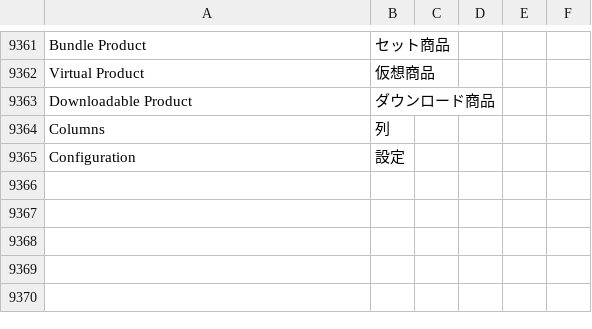
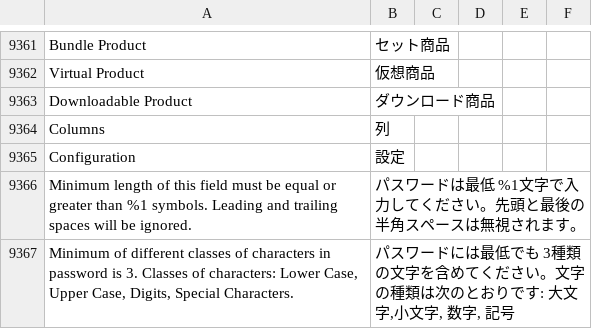
Before and after one commit to MisakiKitajima/m2-japaneselocale, a CSV file: ja_jp.csv, drawn as a sheet; only a part is shown, gaps mark what is left out; the diff names each change by its address in the sheet, - before the commit and + after, or states it on an @@ line.

```diff
--- a/ja_jp.csv
+++ b/ja_jp.csv
+row 9366: Minimum length of this field must be equal or greater than %1 symbols. Leading and trailing spaces will be ignored. | パスワードは最低 %1文字で入力してください。先頭と最後の半角スペースは無視されます。
+row 9367: Minimum of different classes of characters in password is 3. Classes of characters: Lower Case, Upper Case, Digits, Special Characters. | パスワードには最低でも 3種類の文字を含めてください。文字の種類は次のとおりです: 大文字,小文字, 数字, 記号
```
Also changed, not shown: 1 other file.
